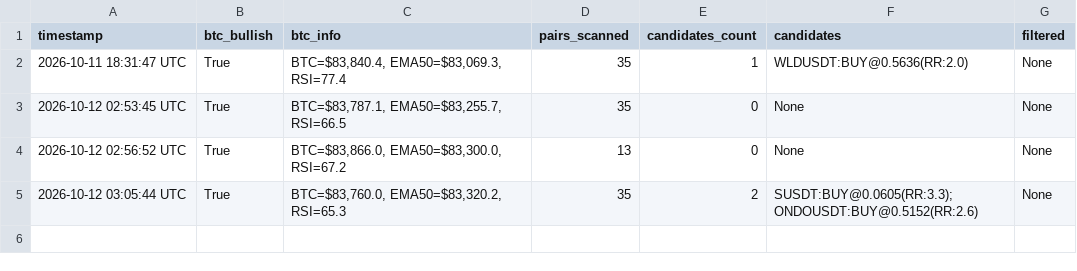
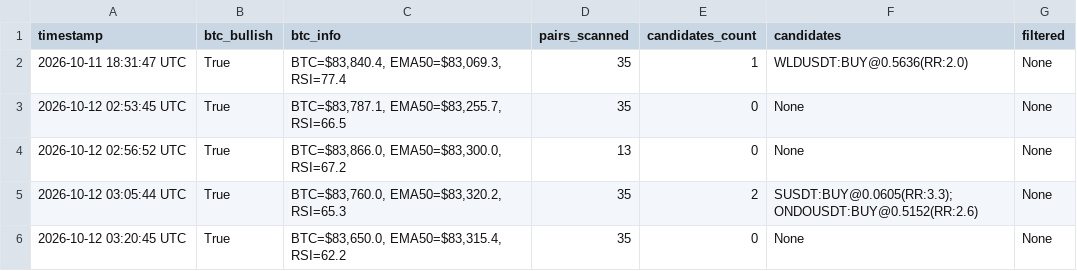
Before and after one commit to thokfoot/crypto-orderblock-bot, a CSV file: data/crypto_scan_history.csv, drawn as a sheet; the diff names each change by its address in the sheet, - before the commit and + after, or states it on an @@ line.

```diff
--- a/data/crypto_scan_history.csv
+++ b/data/crypto_scan_history.csv
+row 6: 2026-10-12 03:20:45 UTC | True | BTC=$83,650.0, EMA50=$83,315.4, RSI=62.2 | 35 | 0 | None | None
```
Also changed, not shown: 2 other files.
